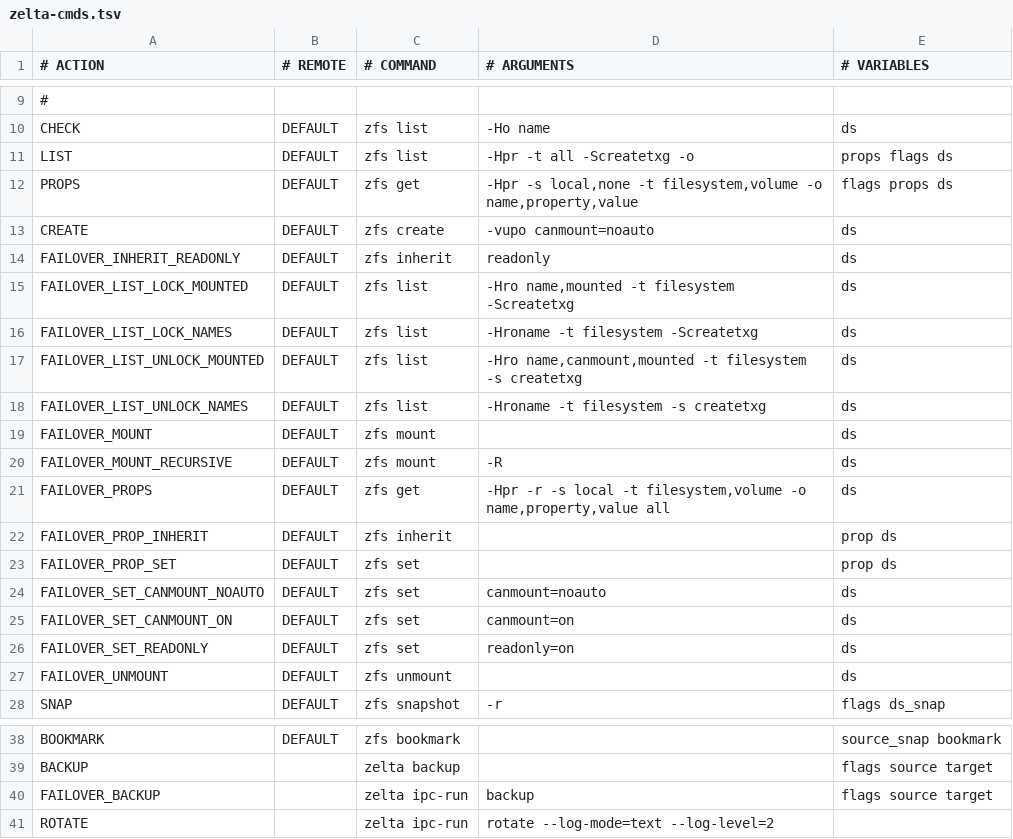
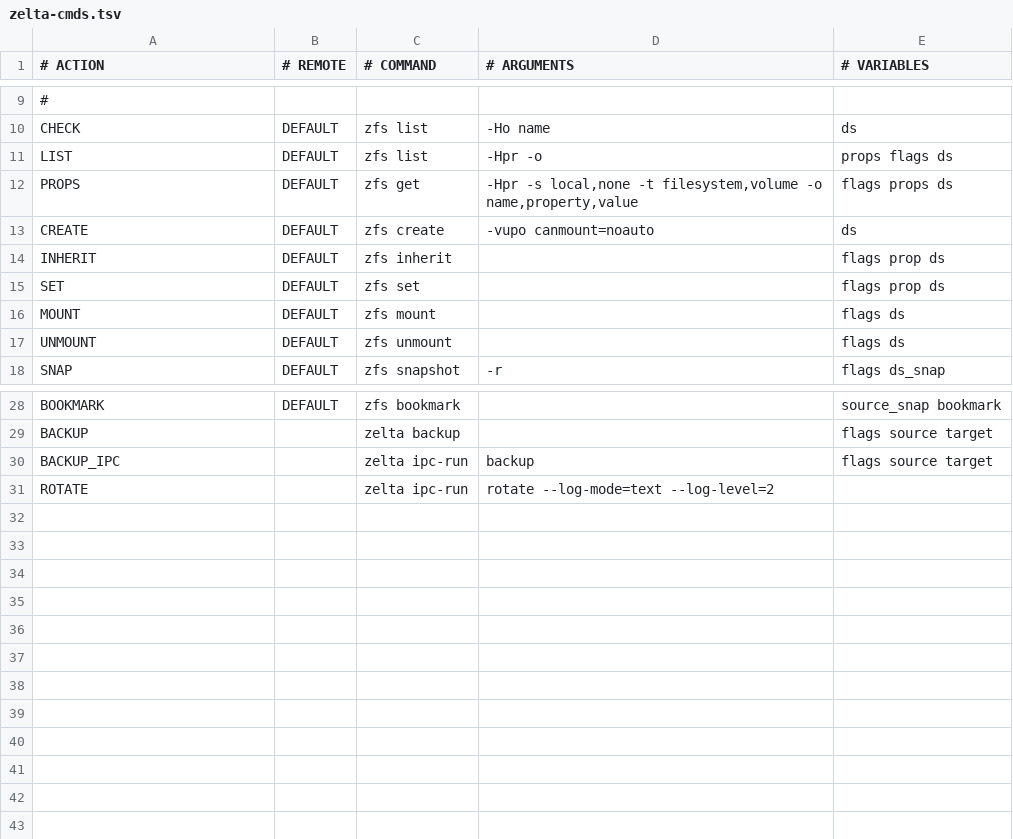
Before and after one commit to bellhyve/zelta, a TSV file: share/zelta/zelta-cmds.tsv, drawn as a sheet; only a part is shown, gaps mark what is left out.

Commit message:
simplify cmd table

```diff
--- a/share/zelta/zelta-cmds.tsv
+++ b/share/zelta/zelta-cmds.tsv
@@ -10,19 +10,9 @@
 CHECK	DEFAULT	zfs list	-Ho name	ds
-LIST	DEFAULT	zfs list	-Hpr -t all -Screatetxg -o	props flags ds
+LIST	DEFAULT	zfs list	-Hpr -o	props flags ds
 PROPS	DEFAULT	zfs get	-Hpr -s local,none -t filesystem,volume -o name,property,value	flags props ds
 CREATE	DEFAULT	zfs create	-vupo canmount=noauto	ds
-FAILOVER_INHERIT_READONLY	DEFAULT	zfs inherit	readonly	ds
-FAILOVER_LIST_LOCK_MOUNTED	DEFAULT	zfs list	-Hro name,mounted -t filesystem -Screatetxg	ds
-FAILOVER_LIST_LOCK_NAMES	DEFAULT	zfs list	-Hroname -t filesystem -Screatetxg	ds
-FAILOVER_LIST_UNLOCK_MOUNTED	DEFAULT	zfs list	-Hro name,canmount,mounted -t filesystem -s createtxg	ds
-FAILOVER_LIST_UNLOCK_NAMES	DEFAULT	zfs list	-Hroname -t filesystem -s createtxg	ds
-FAILOVER_MOUNT	DEFAULT	zfs mount		ds
-FAILOVER_MOUNT_RECURSIVE	DEFAULT	zfs mount	-R	ds
-FAILOVER_PROPS	DEFAULT	zfs get	-Hpr -r -s local -t filesystem,volume -o name,property,value all	ds
-FAILOVER_PROP_INHERIT	DEFAULT	zfs inherit		prop ds
-FAILOVER_PROP_SET	DEFAULT	zfs set		prop ds
-FAILOVER_SET_CANMOUNT_NOAUTO	DEFAULT	zfs set	canmount=noauto	ds
-FAILOVER_SET_CANMOUNT_ON	DEFAULT	zfs set	canmount=on	ds
-FAILOVER_SET_READONLY	DEFAULT	zfs set	readonly=on	ds
-FAILOVER_UNMOUNT	DEFAULT	zfs unmount		ds
+INHERIT	DEFAULT	zfs inherit		flags prop ds
+SET	DEFAULT	zfs set		flags prop ds
+MOUNT	DEFAULT	zfs mount		flags ds
+UNMOUNT	DEFAULT	zfs unmount		flags ds
 SNAP	DEFAULT	zfs snapshot	-r	flags ds_snap
@@ -39,3 +29,3 @@ BOOKMARK	DEFAULT	zfs bookmark		source_snap bookmark
 BACKUP		zelta backup		flags source target
-FAILOVER_BACKUP		zelta ipc-run	backup	flags source target
+BACKUP_IPC		zelta ipc-run	backup	flags source target
 ROTATE		zelta ipc-run	rotate --log-mode=text --log-level=2
```
Also changed, not shown: share/zelta/zelta-opts.tsv, 2 other files.
